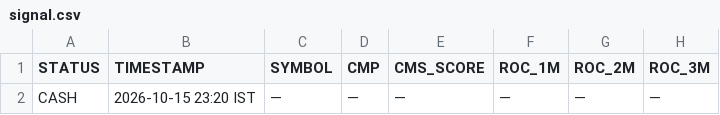
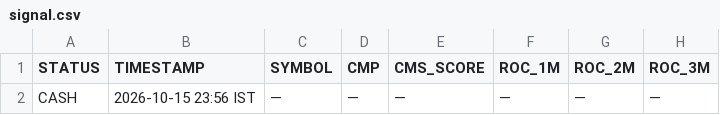
Before and after one commit to Adiversion/GSheetScreener, a CSV file: nse-momentum-engine/app/data/signal.csv, drawn as a sheet; only a part is shown; the diff names each change by its address in the sheet, - before the commit and + after, or states it on an @@ line.

```diff
--- a/nse-momentum-engine/app/data/signal.csv
+++ b/nse-momentum-engine/app/data/signal.csv
-B2 (TIMESTAMP): 2026-10-15 23:20 IST
+B2 (TIMESTAMP): 2026-10-15 23:56 IST
```
Also changed, not shown: 7 other files.
